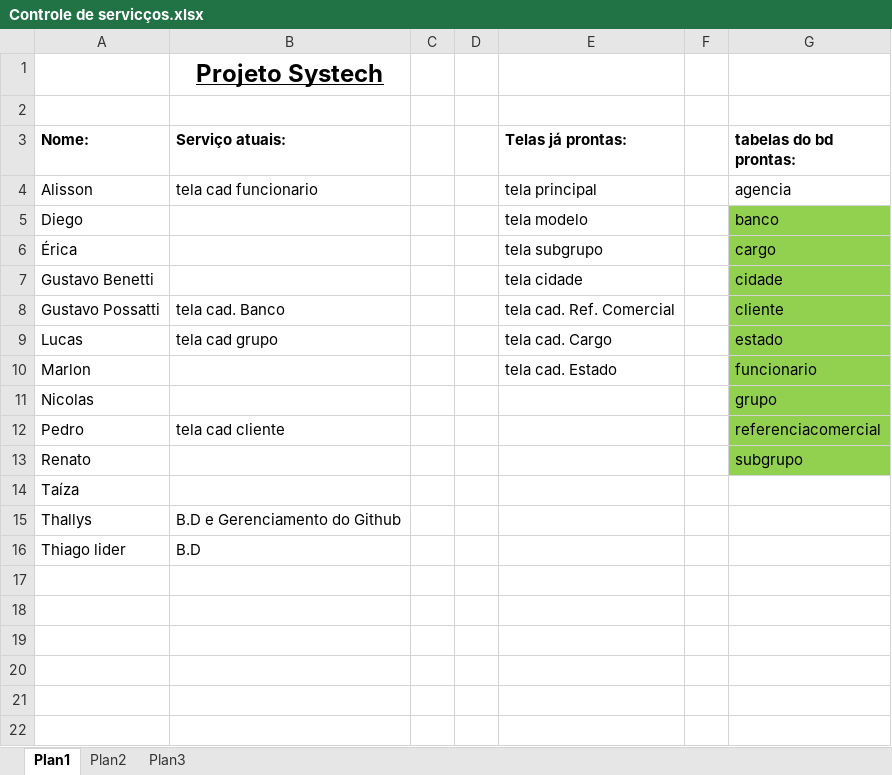
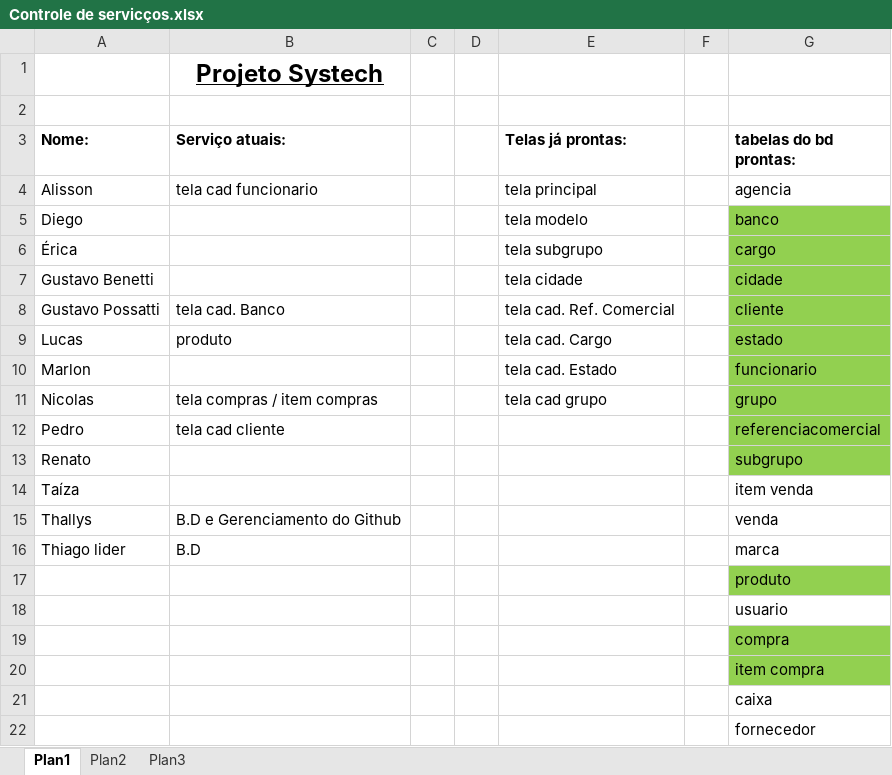
Before and after one commit to thallyscalory/systech, an Excel workbook: Controle de servicços.xlsx, sheet Plan1, drawn as a sheet; values as stored, in another font and other column widths than the file's, no borders; the diff names each change by its address in the sheet, - before the commit and + after, or states it on an @@ line.

Commit message:
commit

```diff
--- a/Controle de servicços.xlsx (sheet Plan1)
+++ b/Controle de servicços.xlsx (sheet Plan1)
-B9 (Serviço atuais:): tela cad grupo
+B9 (Serviço atuais:): produto
-B11 (Serviço atuais:): (empty)
+B11 (Serviço atuais:): tela compras / item compras
-E11 (Telas já prontas:): (empty)
+E11 (Telas já prontas:): tela cad grupo
-G14 (tabelas do bd prontas:): (empty)
+G14 (tabelas do bd prontas:): item venda
-G15 (tabelas do bd prontas:): (empty)
+G15 (tabelas do bd prontas:): venda
-G16 (tabelas do bd prontas:): (empty)
+G16 (tabelas do bd prontas:): marca
+row 17:  |  |  |  |  |  | produto
+row 18:  |  |  |  |  |  | usuario
+row 19:  |  |  |  |  |  | compra
+row 20:  |  |  |  |  |  | item compra
+row 21:  |  |  |  |  |  | caixa
+row 22:  |  |  |  |  |  | fornecedor
```
